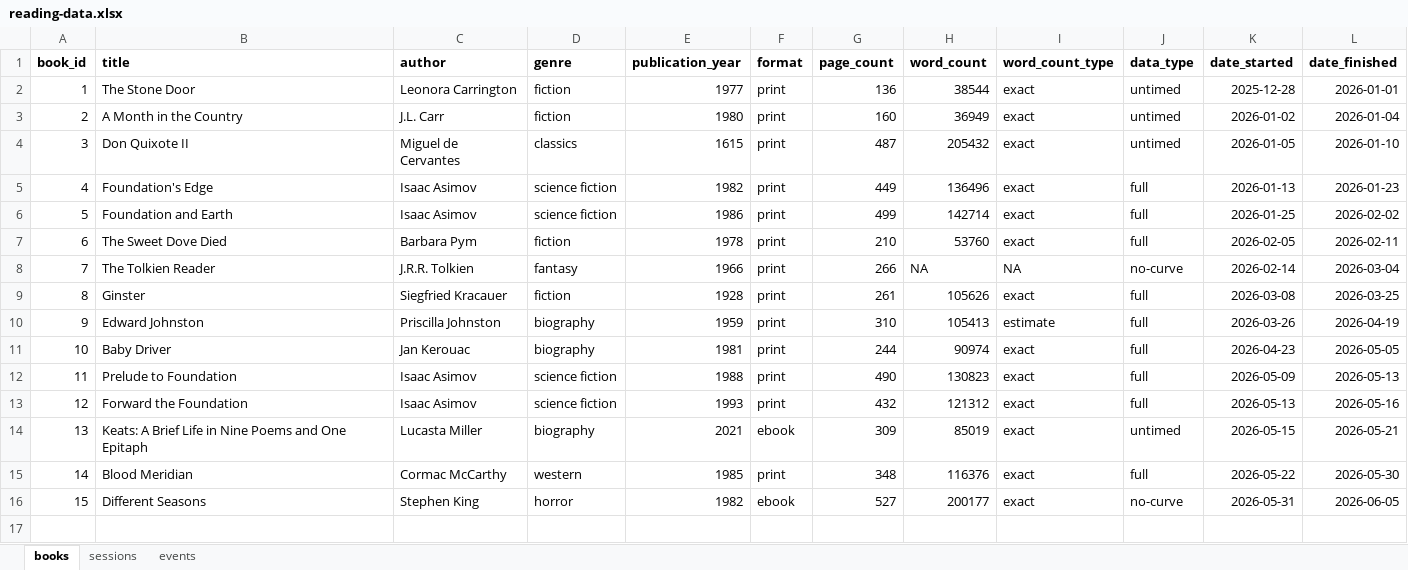
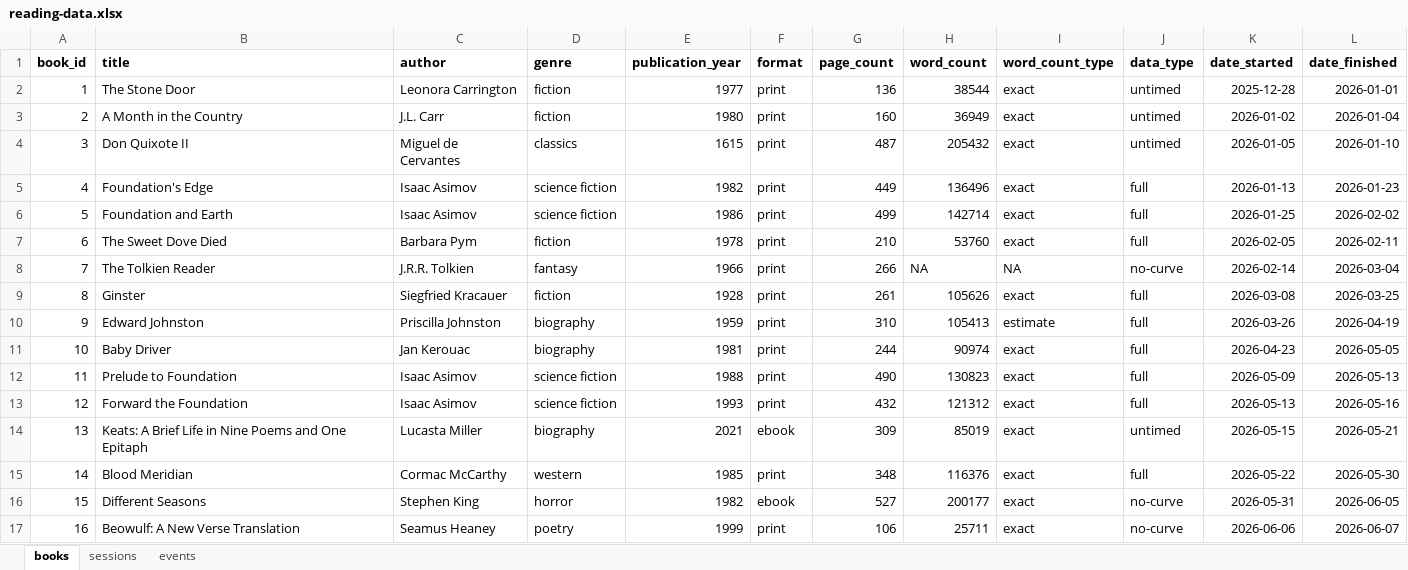
Before and after one commit to ericsmoore/reading-analysis, an Excel workbook: data/reading-data.xlsx, sheet books, drawn as a sheet; values as stored, in another font and other column widths than the file's, no borders; the diff names each change by its address in the sheet, - before the commit and + after, or states it on an @@ line.

Commit message:
data (Beowulf)

```diff
--- a/data/reading-data.xlsx (sheet books)
+++ b/data/reading-data.xlsx (sheet books)
+row 17: 16 | Beowulf: A New Verse Translation | Seamus Heaney | poetry | 1999 | print | 106 | 25711 | exact | no-curve | 2026-06-06 | 2026-06-07
```
Also changed, not shown: sheet sessions, 1 other file.
